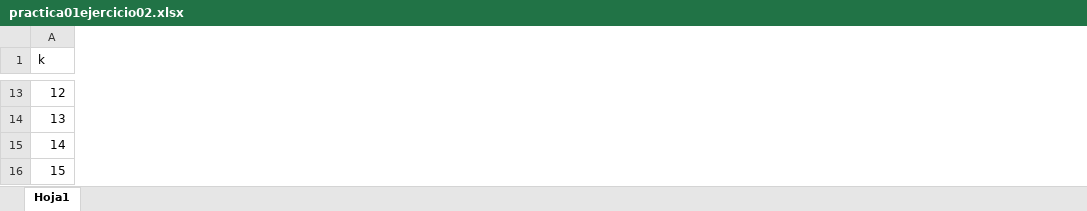
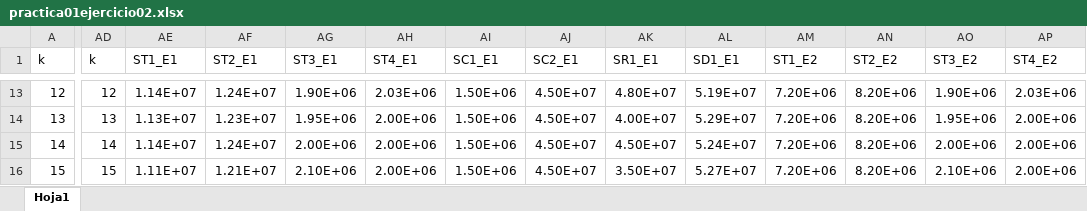
Before and after one commit to lbm410/BarrientosAntequeraSTR2024, an Excel workbook: practica01/practica01ejercicio02/practica01ejercicio02.xlsx, sheet Hoja1, drawn as a sheet; only a part is shown, gaps mark what is left out; values as stored, in another font and other column widths than the file's, no borders; charts and pictures not drawn; the diff covers the shown part only; the diff names each change by its address in the sheet, - before the commit and + after, or states it on an @@ line.

Commit message:
Excel y modificacion main

```diff
--- a/practica01/practica01ejercicio02/practica01ejercicio02.xlsx (sheet Hoja1)
+++ b/practica01/practica01ejercicio02/practica01ejercicio02.xlsx (sheet Hoja1)
+column AD (k), rows 13-16: 12 | 13 | 14 | 15
+column AE (ST1_E1), rows 13-16: 1.14E+07 | 1.13E+07 | 1.14E+07 | 1.11E+07
+column AF (ST2_E1), rows 13-16: 1.24E+07 | 1.23E+07 | 1.24E+07 | 1.21E+07
+column AG (ST3_E1), rows 13-16: 1.90E+06 | 1.95E+06 | 2.00E+06 | 2.10E+06
+column AH (ST4_E1), rows 13-16: 2.03E+06 | 2.00E+06 | 2.00E+06 | 2.00E+06
+column AI (SC1_E1), rows 13-16: all 1.50E+06
+column AJ (SC2_E1), rows 13-16: all 4.50E+07
+column AK (SR1_E1), rows 13-16: 4.80E+07 | 4.00E+07 | 4.50E+07 | 3.50E+07
+column AL (SD1_E1), rows 13-16: 5.19E+07 | 5.29E+07 | 5.24E+07 | 5.27E+07
+column AM (ST1_E2), rows 13-16: all 7.20E+06
+column AN (ST2_E2), rows 13-16: all 8.20E+06
+column AO (ST3_E2), rows 13-16: 1.90E+06 | 1.95E+06 | 2.00E+06 | 2.10E+06
+column AP (ST4_E2), rows 13-16: 2.03E+06 | 2.00E+06 | 2.00E+06 | 2.00E+06
```
Also changed, not shown: 24 added columns and 30 edited cells elsewhere in this sheet, charts or pictures, 10 other files.
